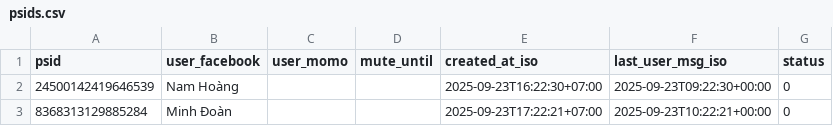
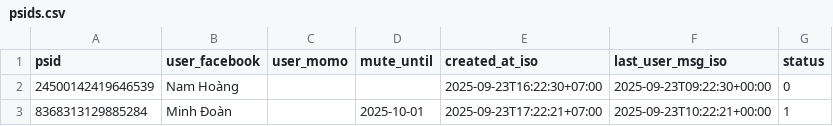
Before and after one commit to doanminh2203/messenger-weekly, a CSV file: psids.csv, drawn as a sheet.

Commit message:
mark paid 8368313129885284 until 2025-10-01

```diff
--- a/psids.csv
+++ b/psids.csv
@@ -2,2 +2,2 @@ psid,user_facebook,user_momo,mute_until,created_at_iso,last_user_msg_iso,status
 24500142419646539,Nam Hoàng,,,2025-09-23T16:22:30+07:00,2025-09-23T09:22:30+00:00,0
-8368313129885284,Minh Đoàn,,,2025-09-23T17:22:21+07:00,2025-09-23T10:22:21+00:00,0
+8368313129885284,Minh Đoàn,,2025-10-01,2025-09-23T17:22:21+07:00,2025-09-23T10:22:21+00:00,1
```
